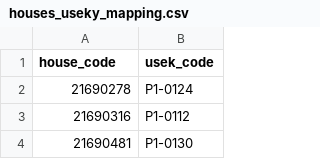
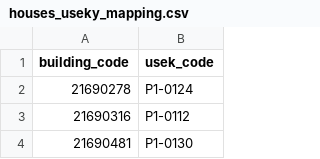
Before and after one commit to jonasjancarik/parkovani-praha, a CSV file: data/houses_useky_mapping.csv, drawn as a sheet; only a part is shown.

Commit message:
chore: replace house with building everywhere

```diff
--- a/data/houses_useky_mapping.csv
+++ b/data/houses_useky_mapping.csv
@@ -1,2 +1,2 @@
-house_code,usek_code
+building_code,usek_code
 21690278,P1-0124
```
Also changed, not shown: 5 other files.
